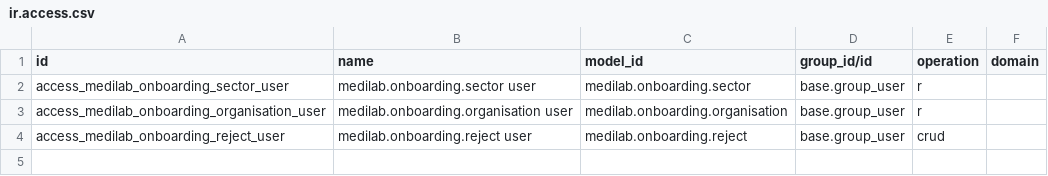
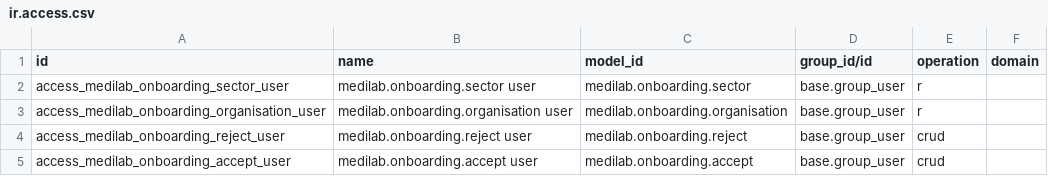
Before and after one commit to SoltuneMontepre/medilab, a CSV file: src/core/modules/sol_onboarding/security/ir.access.csv, drawn as a sheet; the diff names each change by its address in the sheet, - before the commit and + after, or states it on an @@ line.

Commit message:
[feat] | #176 Accept staged records into Laboratory master data

```diff
--- a/src/core/modules/sol_onboarding/security/ir.access.csv
+++ b/src/core/modules/sol_onboarding/security/ir.access.csv
+row 5: access_medilab_onboarding_accept_user | medilab.onboarding.accept user | medilab.onboarding.accept | base.group_user | crud
```
Also changed, not shown: 14 other files.
